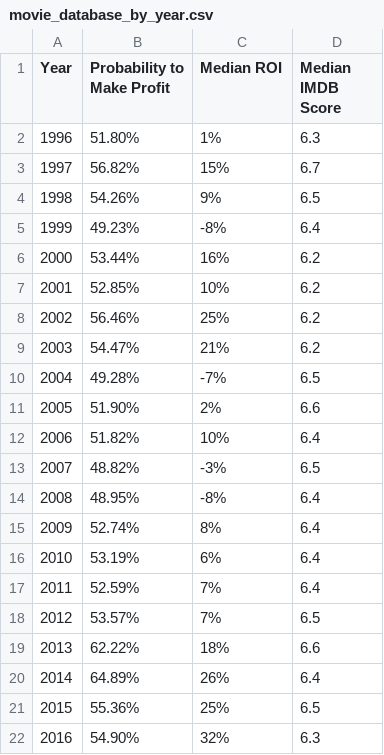
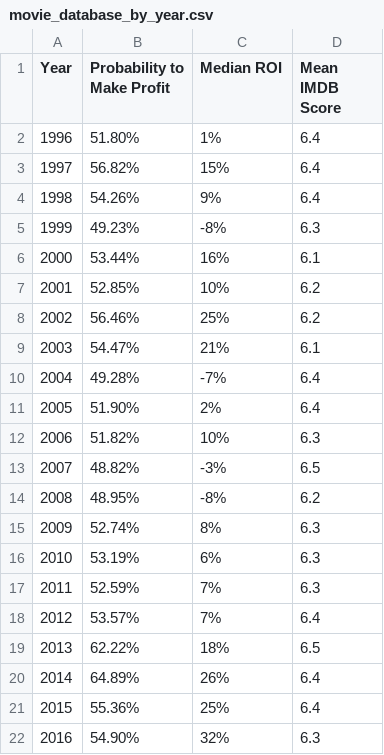
Before and after one commit to hlee1159/Movie_Data_Exploration, a CSV file: movie_database_by_year.csv, drawn as a sheet.

```diff
--- a/movie_database_by_year.csv
+++ b/movie_database_by_year.csv
@@ -1,22 +1,22 @@
-Year,Probability to Make Profit,Median ROI,Median IMDB Score
-1996,51.80%,1%,6.3
-1997,56.82%,15%,6.7
-1998,54.26%,9%,6.5
-1999,49.23%,-8%,6.4
-2000,53.44%,16%,6.2
+Year,Probability to Make Profit,Median ROI,Mean IMDB Score
+1996,51.80%,1%,6.4
+1997,56.82%,15%,6.4
+1998,54.26%,9%,6.4
+1999,49.23%,-8%,6.3
+2000,53.44%,16%,6.1
 2001,52.85%,10%,6.2
 2002,56.46%,25%,6.2
-2003,54.47%,21%,6.2
-2004,49.28%,-7%,6.5
-2005,51.90%,2%,6.6
-2006,51.82%,10%,6.4
+2003,54.47%,21%,6.1
+2004,49.28%,-7%,6.4
+2005,51.90%,2%,6.4
+2006,51.82%,10%,6.3
 2007,48.82%,-3%,6.5
-2008,48.95%,-8%,6.4
-2009,52.74%,8%,6.4
-2010,53.19%,6%,6.4
-2011,52.59%,7%,6.4
-2012,53.57%,7%,6.5
-2013,62.22%,18%,6.6
+2008,48.95%,-8%,6.2
+2009,52.74%,8%,6.3
+2010,53.19%,6%,6.3
+2011,52.59%,7%,6.3
+2012,53.57%,7%,6.4
+2013,62.22%,18%,6.5
 2014,64.89%,26%,6.4
-2015,55.36%,25%,6.5
+2015,55.36%,25%,6.4
 2016,54.90%,32%,6.3
```
Also changed, not shown: 2 other files.
